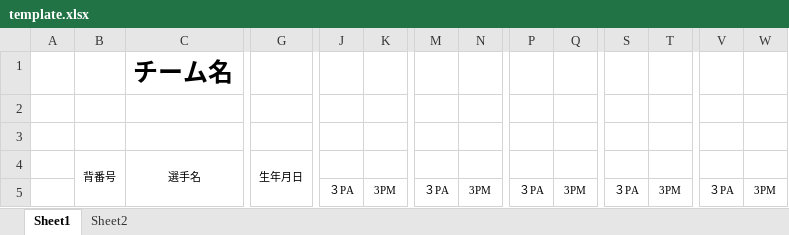
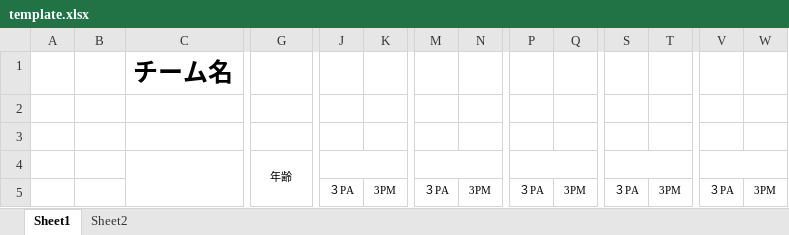
Before and after one commit to shunyokota/nba_rosters_export, an Excel workbook: template.xlsx, sheet Sheet1, drawn as a sheet; only a part is shown, gaps mark what is left out; values as stored, in another font and other column widths than the file's, no borders; the diff names each change by its address in the sheet, - before the commit and + after, or states it on an @@ line.

```diff
--- a/template.xlsx (sheet Sheet1)
+++ b/template.xlsx (sheet Sheet1)
-B4: 背番号
+B4: (empty)
-B4:B5 merged
-C4: 選手名
+C4: (empty)
-G4: 生年月日
+G4: 年齢
+J4:K4 merged
+M4:N4 merged
+P4:Q4 merged
+S4:T4 merged
+V4:W4 merged
```
Also changed, not shown: sheet Sheet2, 5 other files.
